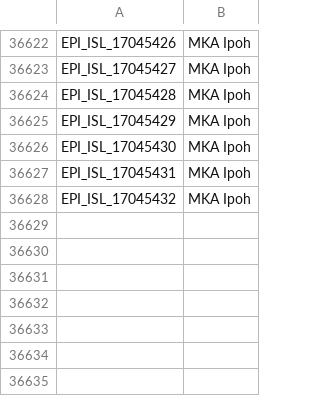
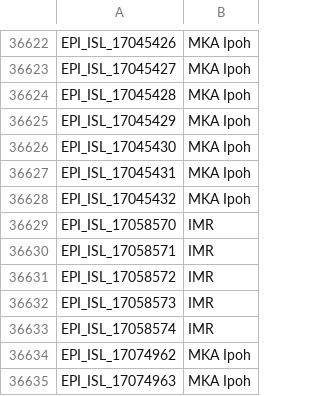
Before and after one commit to mgvi-nibm/c19-gsv, a CSV file: submitlab.csv, drawn as a sheet; only a part is shown, gaps mark what is left out; the diff names each change by its address in the sheet, - before the commit and + after, or states it on an @@ line.

```diff
--- a/submitlab.csv
+++ b/submitlab.csv
+row 36629: EPI_ISL_17058570 | IMR
+row 36630: EPI_ISL_17058571 | IMR
+row 36631: EPI_ISL_17058572 | IMR
+row 36632: EPI_ISL_17058573 | IMR
+row 36633: EPI_ISL_17058574 | IMR
+row 36634: EPI_ISL_17074962 | MKA Ipoh
+row 36635: EPI_ISL_17074963 | MKA Ipoh
```
Also changed, not shown: clades.csv, gender.csv, 10 other files.
